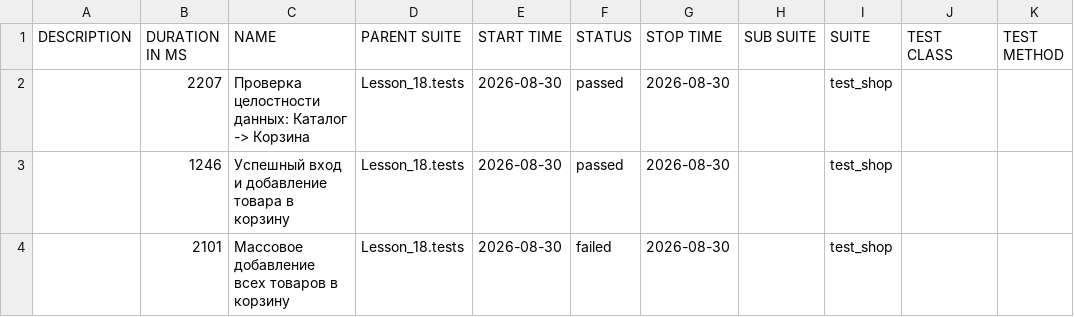
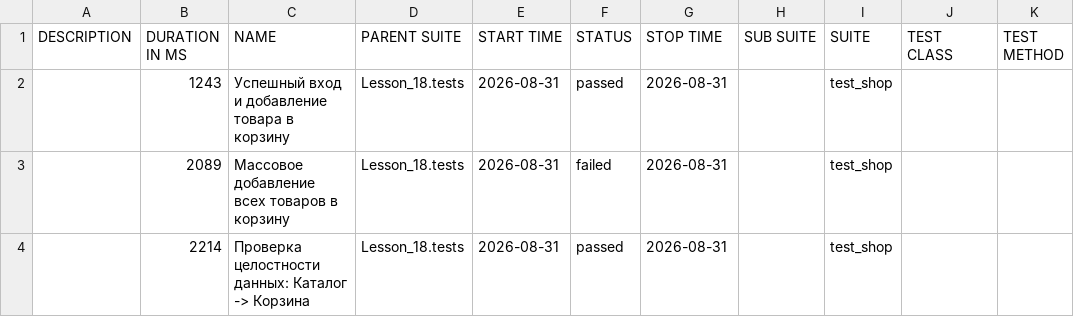
Before and after one commit to Ar4ipraha/automation, a CSV file: data/suites.csv, drawn as a sheet.

```diff
--- a/data/suites.csv
+++ b/data/suites.csv
@@ -1,4 +1,4 @@
 "DESCRIPTION","DURATION IN MS","NAME","PARENT SUITE","START TIME","STATUS","STOP TIME","SUB SUITE","SUITE","TEST CLASS","TEST METHOD"
-"","2207","Проверка целостности данных: Каталог -> Корзина","Lesson_18.tests","2026-08-30","passed","2026-08-30","","test_shop","",""
-"","1246","Успешный вход и добавление товара в корзину","Lesson_18.tests","2026-08-30","passed","2026-08-30","","test_shop","",""
-"","2101","Массовое добавление всех товаров в корзину","Lesson_18.tests","2026-08-30","failed","2026-08-30","","test_shop","",""
+"","1243","Успешный вход и добавление товара в корзину","Lesson_18.tests","2026-08-31","passed","2026-08-31","","test_shop","",""
+"","2089","Массовое добавление всех товаров в корзину","Lesson_18.tests","2026-08-31","failed","2026-08-31","","test_shop","",""
+"","2214","Проверка целостности данных: Каталог -> Корзина","Lesson_18.tests","2026-08-31","passed","2026-08-31","","test_shop","",""
```
Also changed, not shown: 53 other files.
